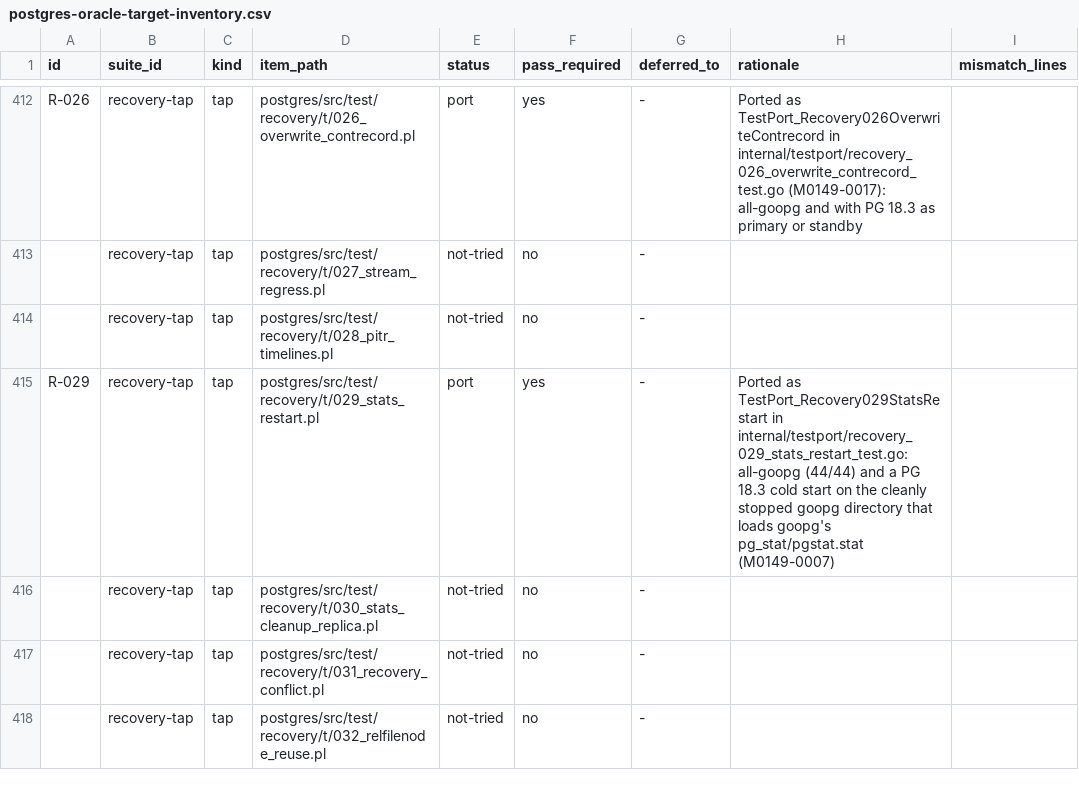
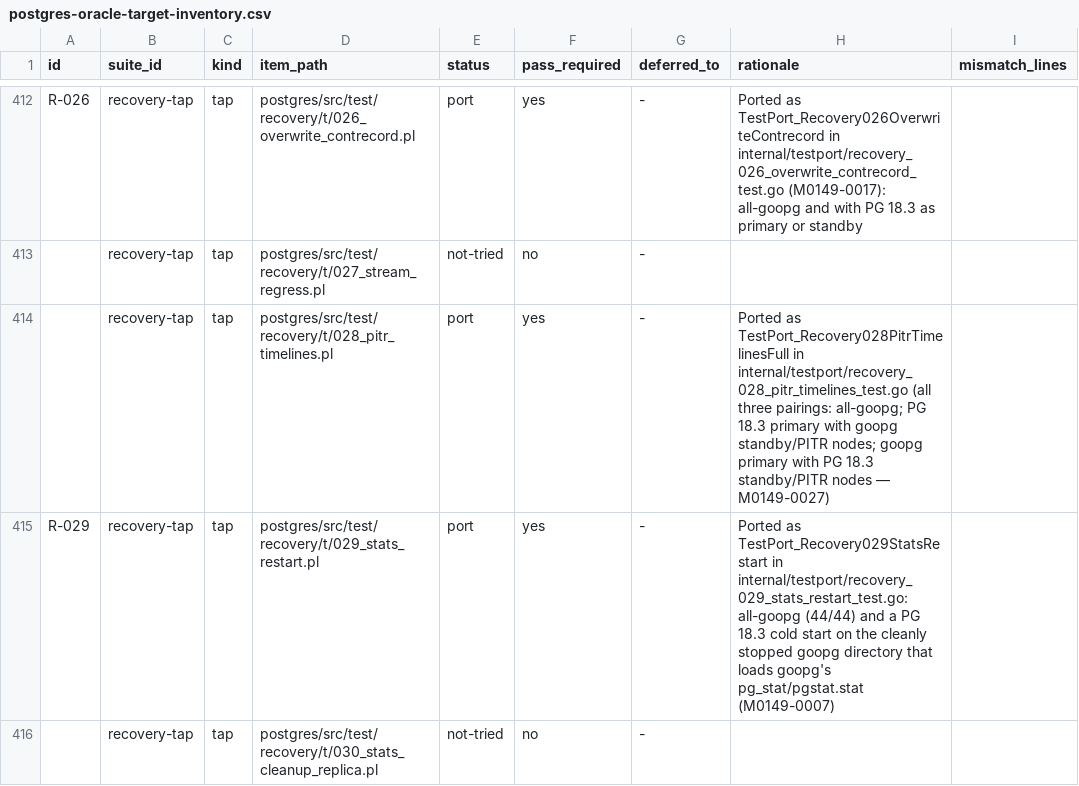
Before and after one commit to ryogrid/goopg, a CSV file: docs/test-port/postgres-oracle-target-inventory.csv, drawn as a sheet; only a part is shown, gaps mark what is left out; the shorter side is filled out with more unchanged rows; the diff names each change by its address in the sheet, - before the commit and + after, or states it on an @@ line.

```diff
--- a/docs/test-port/postgres-oracle-target-inventory.csv
+++ b/docs/test-port/postgres-oracle-target-inventory.csv
-E414 (status): not-tried
+E414 (status): port
-F414 (pass_required): no
+F414 (pass_required): yes
-H414 (rationale): (empty)
+H414 (rationale): Ported as TestPort_Recovery028PitrTimelinesFull in internal/testport/recovery_028_pitr_timelines_test.go (all three pairings: all-goopg; PG 18.3 primary with goopg standby/PITR nodes; goopg primary with PG 18.3 standby/PITR nodes — M0149-0027)
```
Also changed, not shown: 13 other files.
